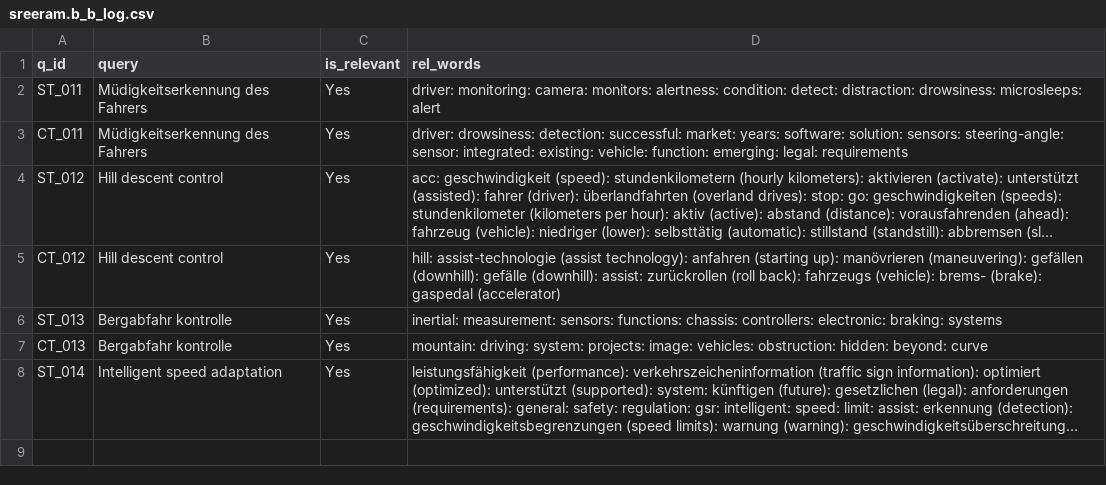
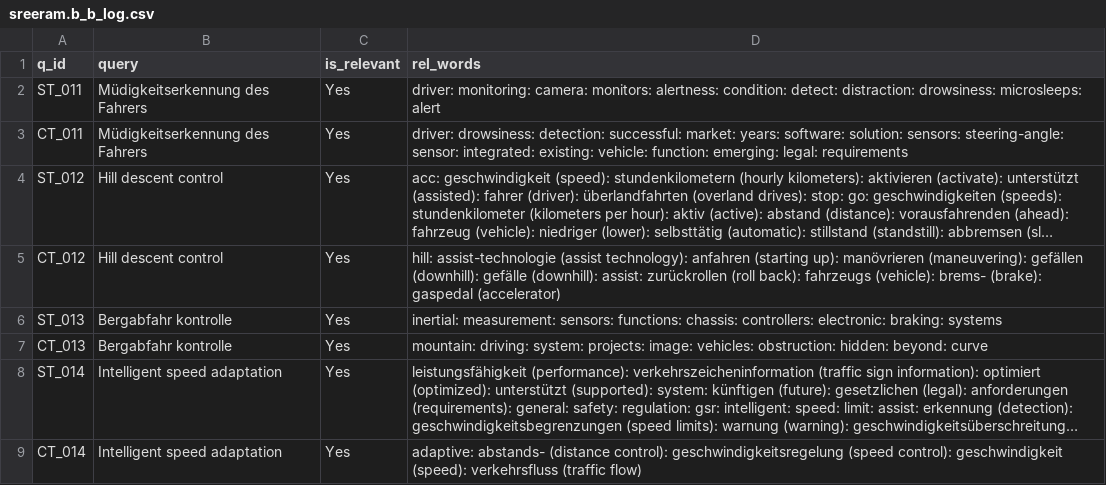
Before and after one commit to vijusudhi/cltr_web_app, a CSV file: logs/sreeram.b_b_log.csv, drawn as a sheet; long unchanged cells end in …; the diff names each change by its address in the sheet, - before the commit and + after, or states it on an @@ line.

Commit message:
User sreeram.b updating via PyGithub

```diff
--- a/logs/sreeram.b_b_log.csv
+++ b/logs/sreeram.b_b_log.csv
+row 9: CT_014 | Intelligent speed adaptation | Yes | adaptive: abstands- (distance control): geschwindigkeitsregelung (speed control): geschwindigkeit (speed): verkehrsfluss (traffic flow)
```
